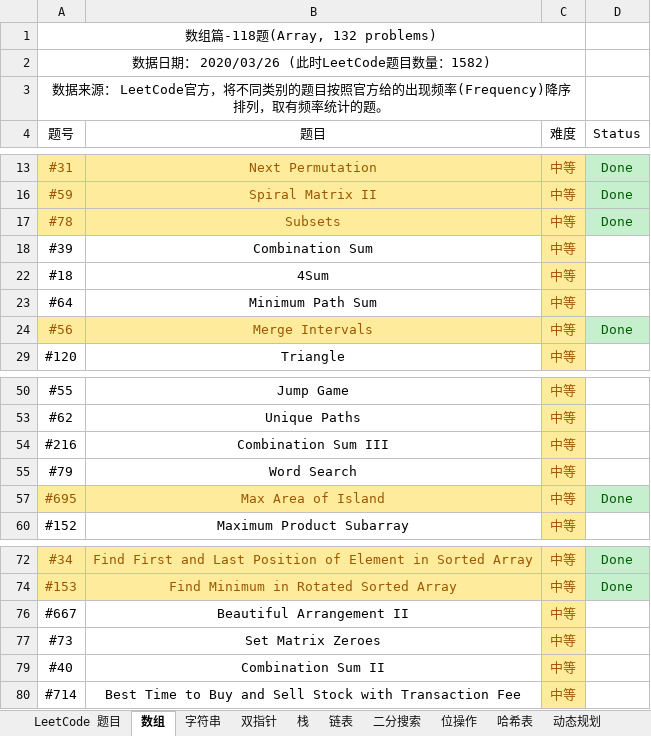
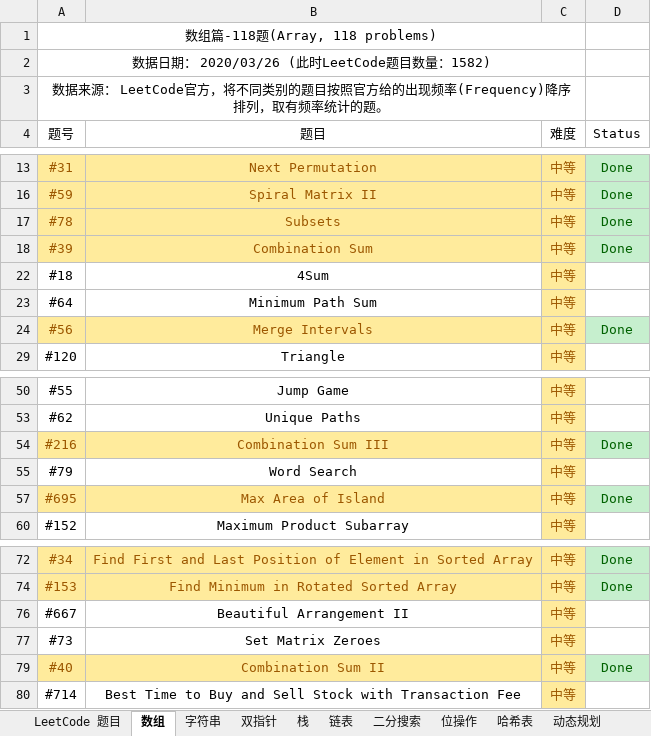
Before and after one commit to unwindfly/LeetCode, an Excel workbook: LeetCode 题目.xlsx, sheet 数组, drawn as a sheet; only a part is shown, gaps mark what is left out; values as stored, in another font and other column widths than the file's, no borders; charts and pictures and conditional formats not drawn; the diff names each change by its address in the sheet, - before the commit and + after, or states it on an @@ line.

```diff
--- a/LeetCode 题目.xlsx (sheet 数组)
+++ b/LeetCode 题目.xlsx (sheet 数组)
-A1 (题号): 数组篇-118题(Array, 132 problems)
+A1 (题号): 数组篇-118题(Array, 118 problems)
@@ A18:B18 fill: none → #FFEB9C, text colour: black → #9C5700 @@
-D18 (Status): (empty)
+D18 (Status): Done
-D18 fill: none
+D18 fill: #C6EFCE
@@ A54:B54 fill: none → #FFEB9C, text colour: black → #9C5700 @@
-D54 (Status): (empty)
+D54 (Status): Done
-D54 fill: none
+D54 fill: #C6EFCE
@@ A79:B79 fill: none → #FFEB9C, text colour: black → #9C5700 @@
-D79 (Status): (empty)
+D79 (Status): Done
-D79 fill: none
+D79 fill: #C6EFCE
```
Also changed, not shown: sheet 字符串, sheet LeetCode 题目, sheet 图, sheet 排序, sheet 堆, sheet 贪心, 9 more sheets, charts or pictures, 3 other files.
